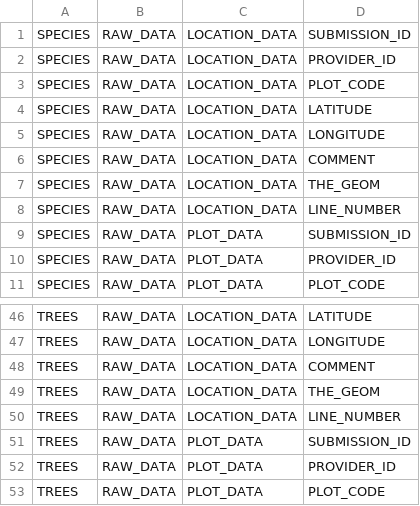
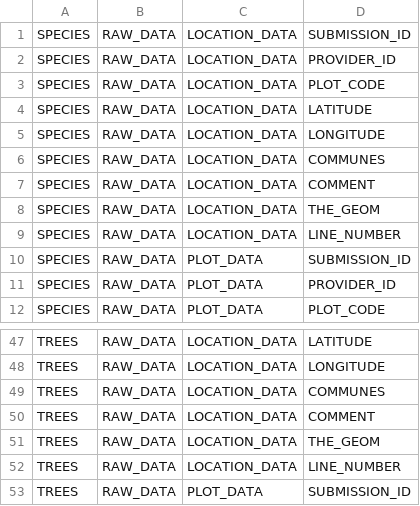
Before and after one commit to IGNBPesty/ogam, a CSV file: Bases SQL/Metadata/dataset_fields.csv, drawn as a sheet; only a part is shown, gaps mark what is left out; the shorter side is filled out with more unchanged rows.

```diff
--- a/Bases SQL/Metadata/dataset_fields.csv
+++ b/Bases SQL/Metadata/dataset_fields.csv
@@ -5,2 +5,3 @@ SPECIES;RAW_DATA;LOCATION_DATA;LATITUDE
 SPECIES;RAW_DATA;LOCATION_DATA;LONGITUDE
+SPECIES;RAW_DATA;LOCATION_DATA;COMMUNES
 SPECIES;RAW_DATA;LOCATION_DATA;COMMENT
@@ -47,2 +48,3 @@ TREES;RAW_DATA;LOCATION_DATA;LATITUDE
 TREES;RAW_DATA;LOCATION_DATA;LONGITUDE
+TREES;RAW_DATA;LOCATION_DATA;COMMUNES
 TREES;RAW_DATA;LOCATION_DATA;COMMENT
```
Also changed, not shown: Bases SQL/Metadata/data.csv, Bases SQL/Metadata/field_mapping.csv, 11 other files.
